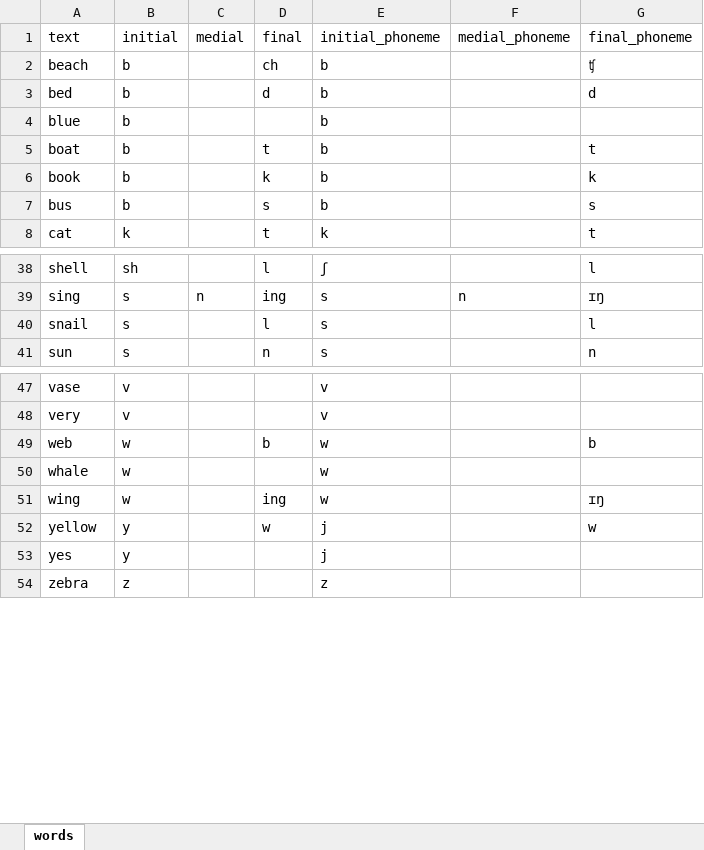
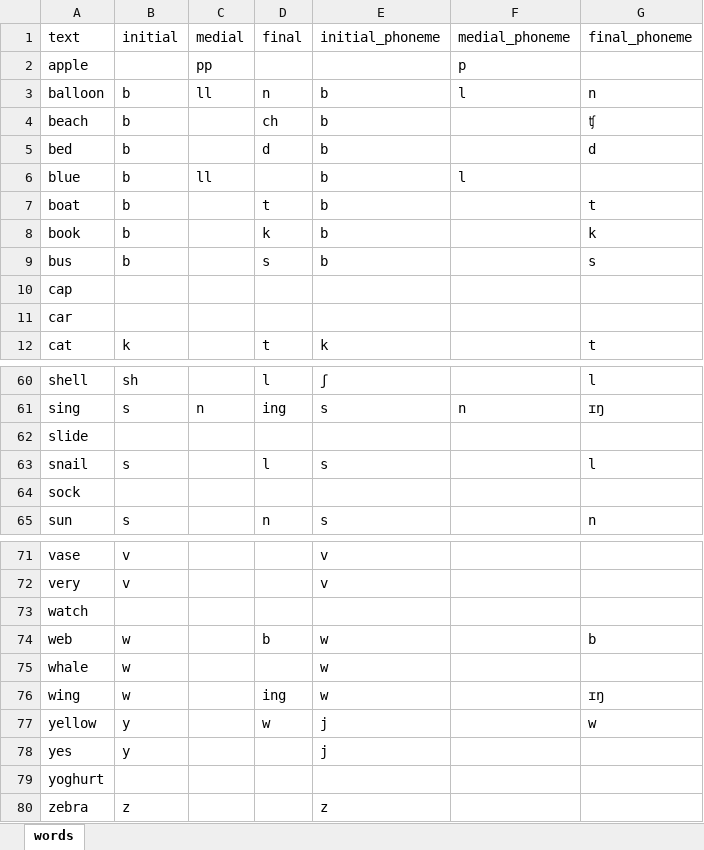
Before and after one commit to bairdel/phonetics, an Excel workbook: phonetics/data/words.xlsx, sheet words, drawn as a sheet; only a part is shown, gaps mark what is left out; values as stored, in another font and other column widths than the file's, no borders; table styles not drawn; addresses are those after the commit; the diff covers the shown part only; the diff names each change by its address in the sheet, - before the commit and + after, or states it on an @@ line.

```diff
--- a/phonetics/data/words.xlsx (sheet words)
+++ b/phonetics/data/words.xlsx (sheet words)
+row 2: apple |  | pp |  |  | p
+row 3: balloon | b | ll | n | b | l | n
-C6: (empty)
+C6: ll
-F6: (empty)
+F6: l
+row 10: cap
+row 11: car
+row 62: slide
+row 64: sock
+row 73: watch
+row 79: yoghurt
```
Also changed, not shown: 18 added rows and 1 edited cell elsewhere in this sheet, 2 other files.
